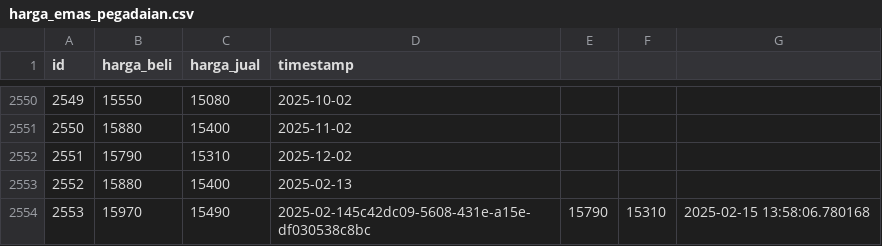
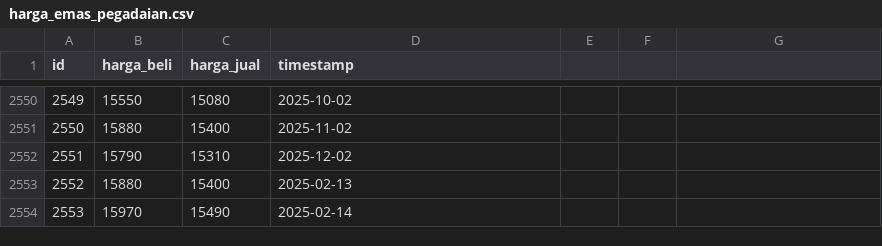
Before and after one commit to ahmadzfaiz/data, a CSV file: datasets/harga_emas_pegadaian.csv, drawn as a sheet; only a part is shown, gaps mark what is left out.

Commit message:
optimize Harga Emas Pegadaian scraper

```diff
--- a/datasets/harga_emas_pegadaian.csv
+++ b/datasets/harga_emas_pegadaian.csv
@@ -2553,2 +2553,2 @@ id,harga_beli,harga_jual,timestamp
 2552,15880,15400,2025-02-13
-2553,15970,15490,2025-02-145c42dc09-5608-431e-a15e-df030538c8bc,15790,15310,2025-02-15 13:58:06.780168
+2553,15970,15490,2025-02-14
```
Also changed, not shown: 1 other file.
